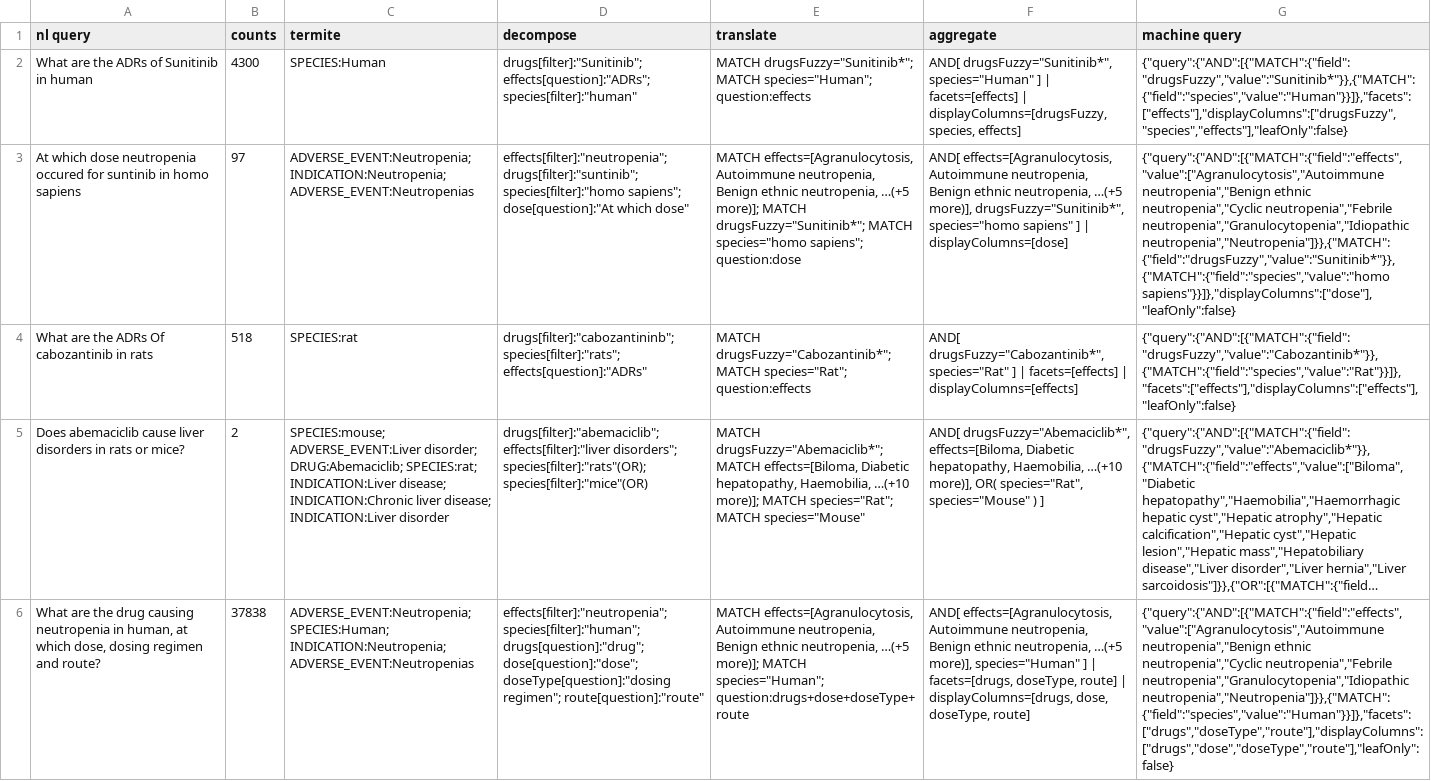
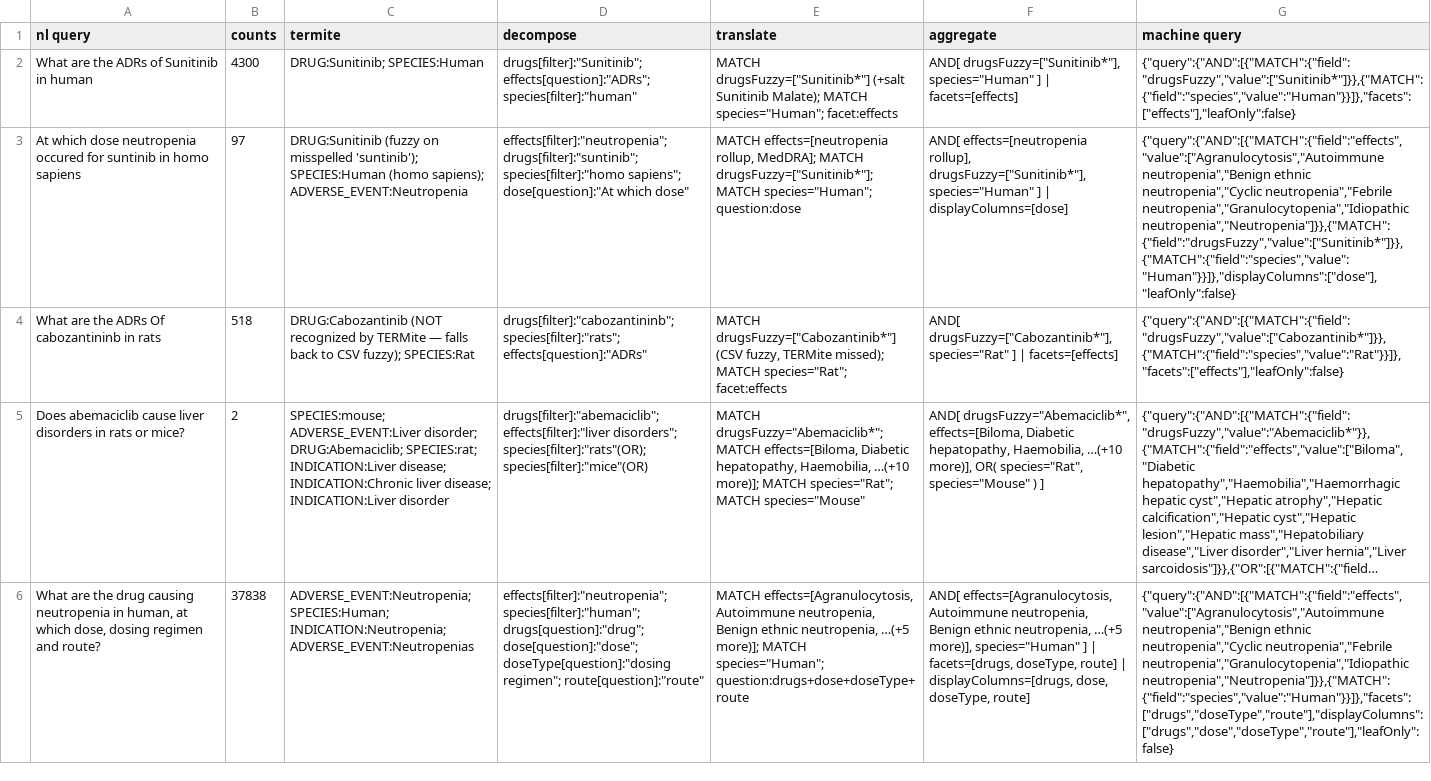
Before and after one commit to dastmardm/pp-pk-service-expe, a CSV file: docs/sme_stage_cases.csv, drawn as a sheet; only a part is shown; long unchanged cells end in …; the diff covers the shown part only; the diff names each change by its address in the sheet, - before the commit and + after, or states it on an @@ line.

```diff
--- a/docs/sme_stage_cases.csv
+++ b/docs/sme_stage_cases.csv
-C2 (termite): SPECIES:Human
+C2 (termite): DRUG:Sunitinib; SPECIES:Human
-E2 (translate): MATCH drugsFuzzy="Sunitinib*"; MATCH species="Human"; question:effects
+E2 (translate): MATCH drugsFuzzy=["Sunitinib*"] (+salt Sunitinib Malate); MATCH species="Human"; facet:effects
-F2 (aggregate): AND[ drugsFuzzy="Sunitinib*", species="Human" ] | facets=[effects] | displayColumns=[drugsFuzzy, species, effects]
+F2 (aggregate): AND[ drugsFuzzy=["Sunitinib*"], species="Human" ] | facets=[effects]
-G2 (machine query): {"query":{"AND":[{"MATCH":{"field":"drugsFuzzy","value":"Sunitinib*"}},{"MATCH":{"field":"species","value":"Human"}}]},"facets":["effects"],"displayColumns":["drugsFuzzy","species","effects"],"leafOnly":false}
+G2 (machine query): {"query":{"AND":[{"MATCH":{"field":"drugsFuzzy","value":["Sunitinib*"]}},{"MATCH":{"field":"species","value":"Human"}}]},"facets":["effects"],"leafOnly":false}
-C3 (termite): ADVERSE_EVENT:Neutropenia; INDICATION:Neutropenia; ADVERSE_EVENT:Neutropenias
+C3 (termite): DRUG:Sunitinib (fuzzy on misspelled 'suntinib'); SPECIES:Human (homo sapiens); ADVERSE_EVENT:Neutropenia
-E3 (translate): MATCH effects=[Agranulocytosis, Autoimmune neutropenia, Benign ethnic neutropenia, …(+5 more)]; MATCH drugsFuzzy="Sunitinib*"; MATCH species="homo sapiens"; question:dose
+E3 (translate): MATCH effects=[neutropenia rollup, MedDRA]; MATCH drugsFuzzy=["Sunitinib*"]; MATCH species="Human"; question:dose
-F3 (aggregate): AND[ effects=[Agranulocytosis, Autoimmune neutropenia, Benign ethnic neutropenia, …(+5 more)], drugsFuzzy="Sunitinib*", species="homo sapiens" ] |…
+F3 (aggregate): AND[ effects=[neutropenia rollup], drugsFuzzy=["Sunitinib*"], species="Human" ] |…
-G3 (machine query): …neutropenia","Febrile neutropenia","Granulocytopenia","Idiopathic neutropenia","Neutropenia"]}},{"MATCH":{"field":"drugsFuzzy","value":"Sunitinib*"}},{"MATCH":{"field":"species","value":"homo sapiens"}}]},"displayColumns":["dose"],"leafOnly":false}
+G3 (machine query): …neutropenia","Febrile neutropenia","Granulocytopenia","Idiopathic neutropenia","Neutropenia"]}},{"MATCH":{"field":"drugsFuzzy","value":["Sunitinib*"]}},{"MATCH":{"field":"species","value":"Human"}}]},"displayColumns":["dose"],"leafOnly":false}
-A4 (nl query): What are the ADRs Of cabozantinib in rats
+A4 (nl query): What are the ADRs Of cabozantininb in rats
-C4 (termite): SPECIES:rat
+C4 (termite): DRUG:Cabozantinib (NOT recognized by TERMite — falls back to CSV fuzzy); SPECIES:Rat
-E4 (translate): MATCH drugsFuzzy="Cabozantinib*"; MATCH species="Rat"; question:effects
+E4 (translate): MATCH drugsFuzzy=["Cabozantinib*"] (CSV fuzzy, TERMite missed); MATCH species="Rat"; facet:effects
-F4 (aggregate): AND[ drugsFuzzy="Cabozantinib*", species="Rat" ] | facets=[effects] | displayColumns=[effects]
+F4 (aggregate): AND[ drugsFuzzy=["Cabozantinib*"], species="Rat" ] | facets=[effects]
-G4 (machine query): {"query":{"AND":[{"MATCH":{"field":"drugsFuzzy","value":"Cabozantinib*"}},{"MATCH":{"field":"species","value":"Rat"}}]},"facets":["effects"],"displayColumns":["effects"],"leafOnly":false}
+G4 (machine query): {"query":{"AND":[{"MATCH":{"field":"drugsFuzzy","value":["Cabozantinib*"]}},{"MATCH":{"field":"species","value":"Rat"}}]},"facets":["effects"],"leafOnly":false}
```
Also changed, not shown: 84 edited cells elsewhere in this file, 18 other files.
